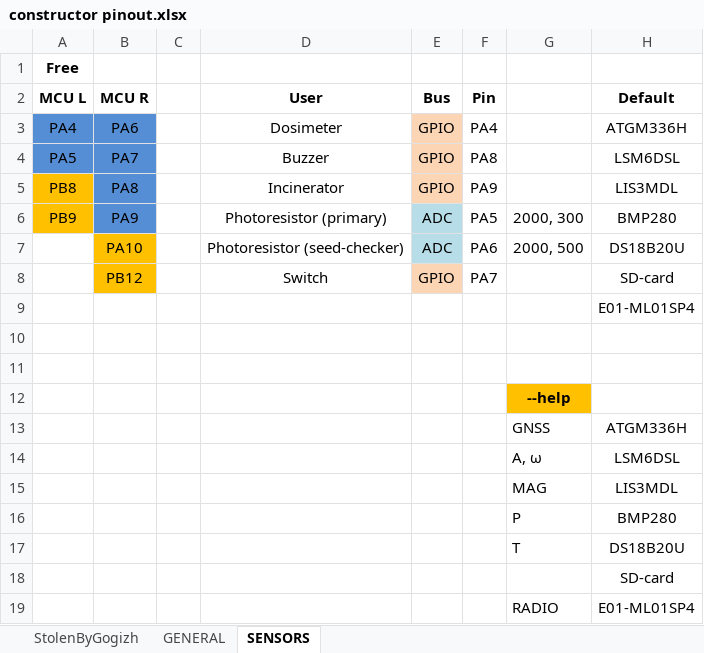
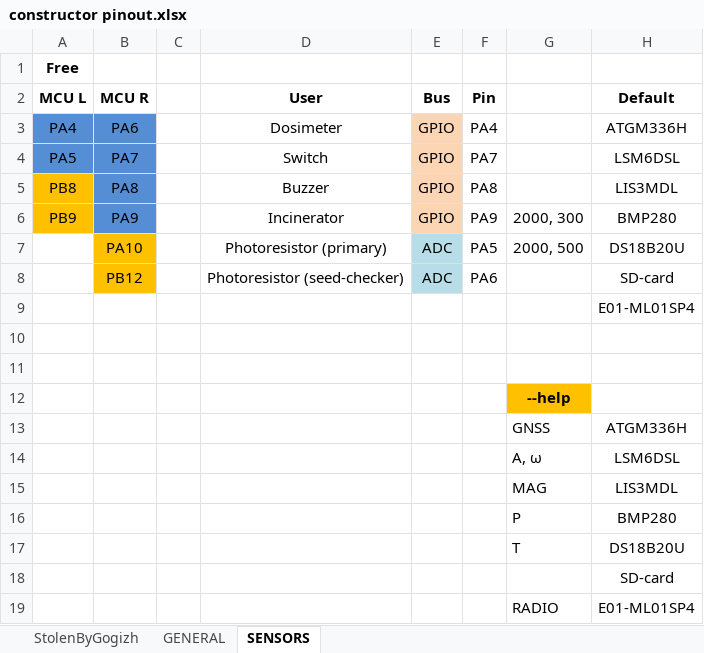
Before and after one commit to cansat-tsniimash/CanSat-KT315-2022, an Excel workbook: Documents/constructor pinout.xlsx, sheet SENSORS, drawn as a sheet; only a part is shown; values as stored, in another font and other column widths than the file's, no borders; the diff names each change by its address in the sheet, - before the commit and + after, or states it on an @@ line.

```diff
--- a/Documents/constructor pinout.xlsx (sheet SENSORS)
+++ b/Documents/constructor pinout.xlsx (sheet SENSORS)
-D4 (User): Buzzer
+D4 (User): Switch
-F4 (Pin): PA8
+F4 (Pin): PA7
-D5 (User): Incinerator
+D5 (User): Buzzer
-F5 (Pin): PA9
+F5 (Pin): PA8
-D6 (User): Photoresistor (primary)
+D6 (User): Incinerator
-E6 (Bus): ADC
+E6 (Bus): GPIO
-E6 fill: #B7DEE8
+E6 fill: #FCD5B5
-F6 (Pin): PA5
+F6 (Pin): PA9
-D7 (User): Photoresistor (seed-checker)
+D7 (User): Photoresistor (primary)
-F7 (Pin): PA6
+F7 (Pin): PA5
-D8 (User): Switch
+D8 (User): Photoresistor (seed-checker)
-E8 (Bus): GPIO
+E8 (Bus): ADC
-E8 fill: #FCD5B5
+E8 fill: #B7DEE8
-F8 (Pin): PA7
+F8 (Pin): PA6
```
Also changed, not shown: 18 other files.
